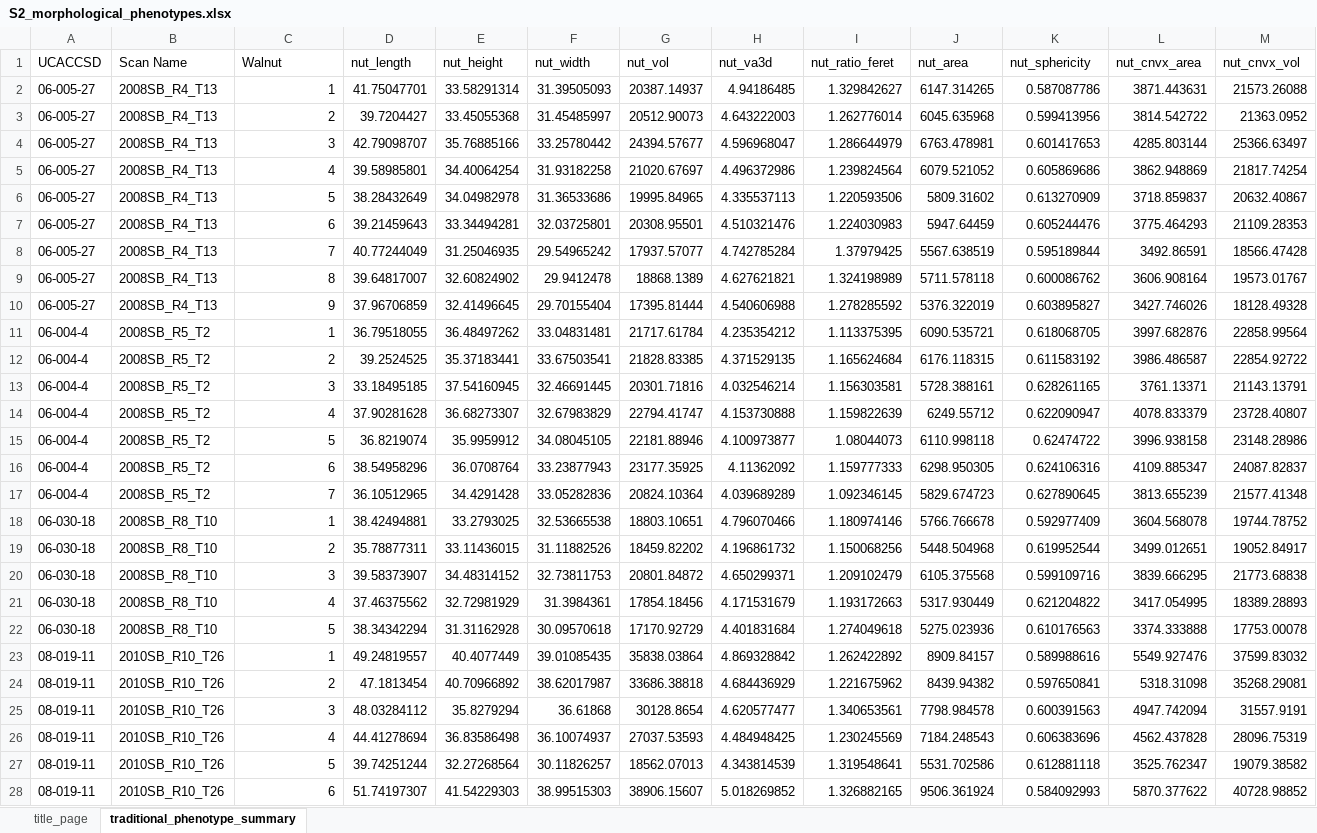
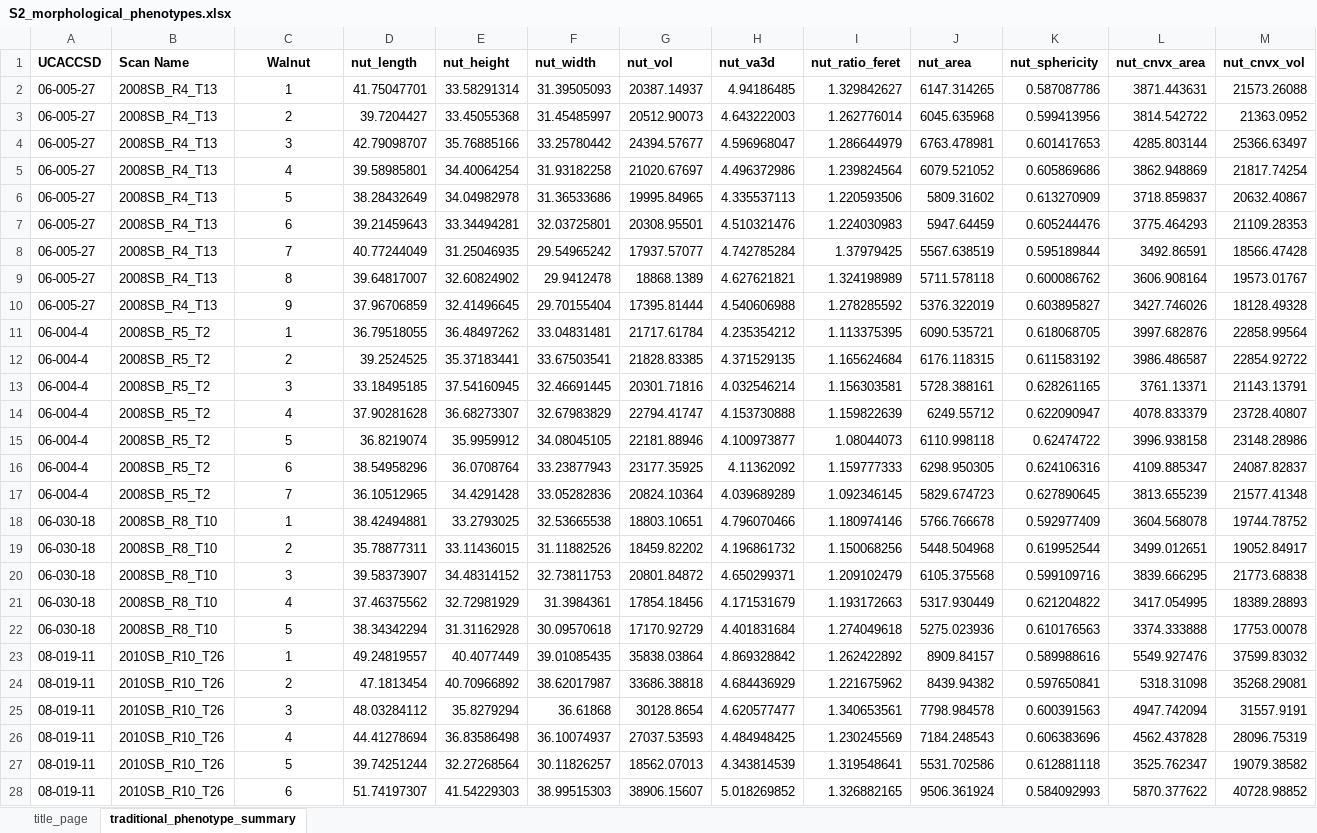
Before and after one commit to amezqui3/walnut_tda, an Excel workbook: manuscript/S2_morphological_phenotypes.xlsx, sheet traditional_phenotype_summary, drawn as a sheet; only a part is shown; values as stored, in another font and other column widths than the file's, no borders; the diff covers the shown part only; the diff names each change by its address in the sheet, - before the commit and + after, or states it on an @@ line.

```diff
--- a/manuscript/S2_morphological_phenotypes.xlsx (sheet traditional_phenotype_summary)
+++ b/manuscript/S2_morphological_phenotypes.xlsx (sheet traditional_phenotype_summary)
-A1:M1 bold: off
+A1:M1 bold: on
-C1 alignment: left
+C1 alignment: center
-C2:C28 alignment: right
+C2:C28 alignment: center
```
Also changed, not shown: cell formats elsewhere in this sheet, sheet title_page, manuscript/S1_scanned_batches.xlsx, manuscript/S3_ordinal_data.xlsx, 30 other files.
